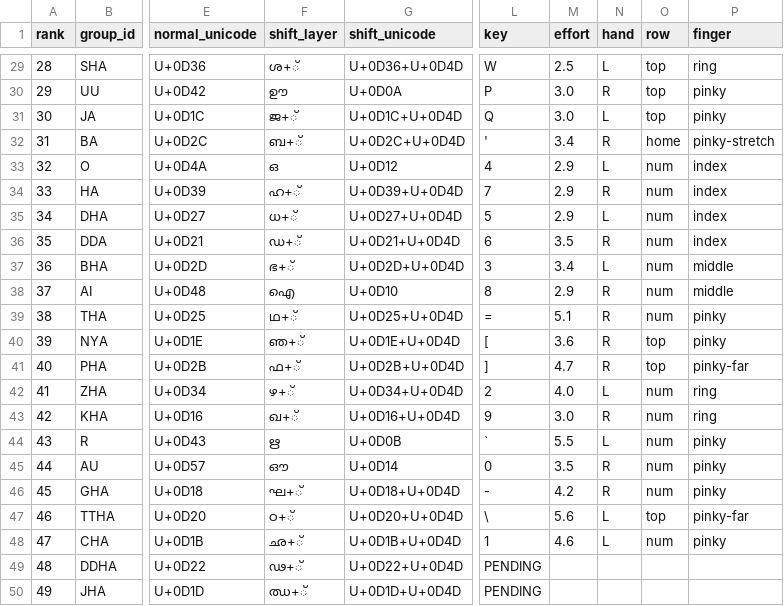
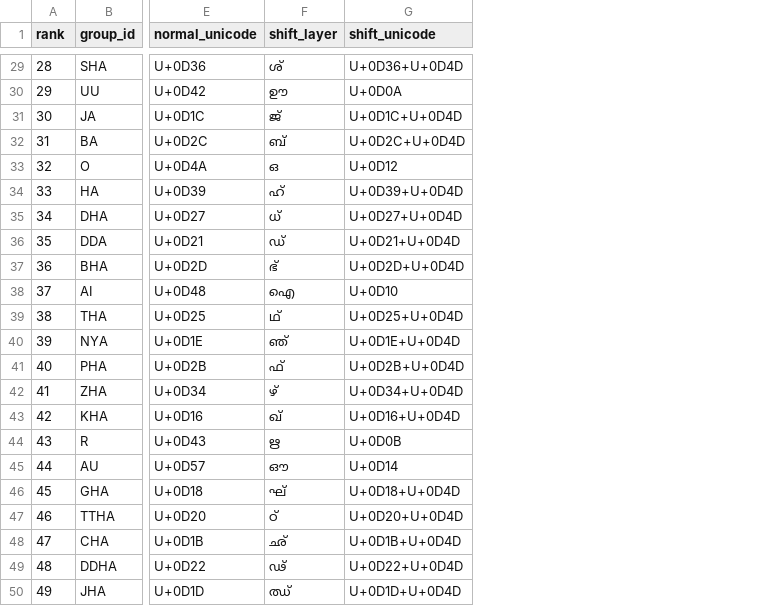
Before and after one commit to KSJeshin/granthom-rasavan, a CSV file: data/character_frequencies.csv, drawn as a sheet; only a part is shown, gaps mark what is left out; the diff covers the shown part only; the diff names each change by its address in the sheet, - before the commit and + after, or states it on an @@ line.

```diff
--- a/data/character_frequencies.csv
+++ b/data/character_frequencies.csv
-column L (key), rows 29-50: W | P | Q | ' | 4 | 7 | 5 | 6 | 3 | 8 | = | [ | ] | 2 | 9 | ` | 0 | - | \ | 1 | PENDING | PENDING
-column M (effort), rows 29-48: 2.5 | 3.0 | 3.0 | 3.4 | 2.9 | 2.9 | 2.9 | 3.5 | 3.4 | 2.9 | 5.1 | 3.6 | 4.7 | 4.0 | 3.0 | 5.5 | 3.5 | 4.2 | 5.6 | 4.6
-column N (hand), rows 29-48: L | R | L | R | L | R | L | R | L | R | R | R | R | L | R | L | R | R | L | L
-column O (row), rows 29-48: top | top | top | home | num | num | num | num | num | num | num | top | top | num | num | num | num | num | top | num
-column P (finger), rows 29-48: ring | pinky | pinky | pinky-stretch | index | index | index | index | middle | middle | pinky | pinky | pinky-far | ring | ring | pinky | pinky | pinky | pinky-far | pinky
-F29 (shift_layer): ശ+്
+F29 (shift_layer): ശ്
-F31 (shift_layer): ജ+്
+F31 (shift_layer): ജ്
-F32 (shift_layer): ബ+്
+F32 (shift_layer): ബ്
-F34 (shift_layer): ഹ+്
+F34 (shift_layer): ഹ്
-F35 (shift_layer): ധ+്
+F35 (shift_layer): ധ്
-F36 (shift_layer): ഡ+്
+F36 (shift_layer): ഡ്
-F37 (shift_layer): ഭ+്
+F37 (shift_layer): ഭ്
-F39 (shift_layer): ഥ+്
+F39 (shift_layer): ഥ്
-F40 (shift_layer): ഞ+്
+F40 (shift_layer): ഞ്
-F41 (shift_layer): ഫ+്
+F41 (shift_layer): ഫ്
-F42 (shift_layer): ഴ+്
+F42 (shift_layer): ഴ്
-F43 (shift_layer): ഖ+്
+F43 (shift_layer): ഖ്
-F46 (shift_layer): ഘ+്
+F46 (shift_layer): ഘ്
-F47 (shift_layer): ഠ+്
+F47 (shift_layer): ഠ്
-F48 (shift_layer): ഛ+്
+F48 (shift_layer): ഛ്
-F49 (shift_layer): ഢ+്
+F49 (shift_layer): ഢ്
-F50 (shift_layer): ഝ+്
+F50 (shift_layer): ഝ്
```
Also changed, not shown: 19 edited cells elsewhere in this file, 4 other files.
